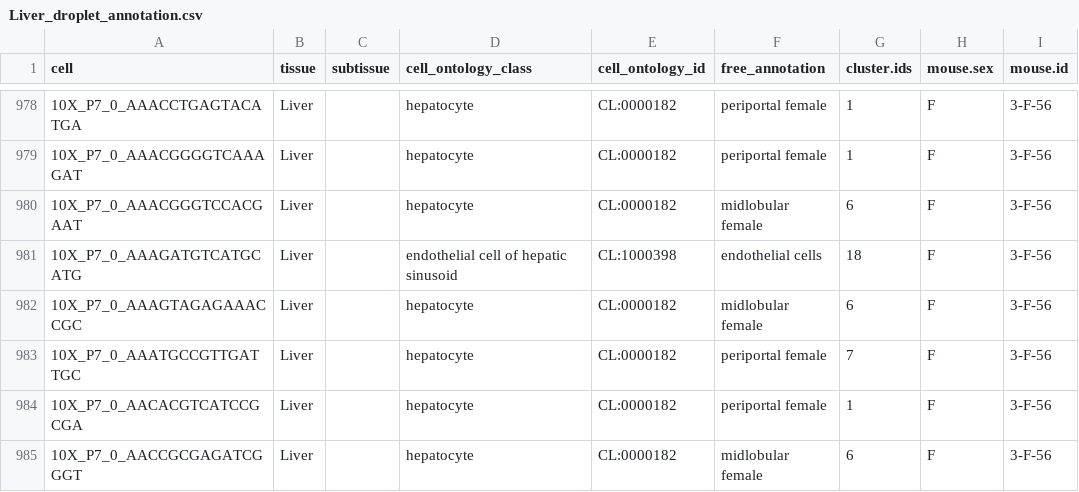
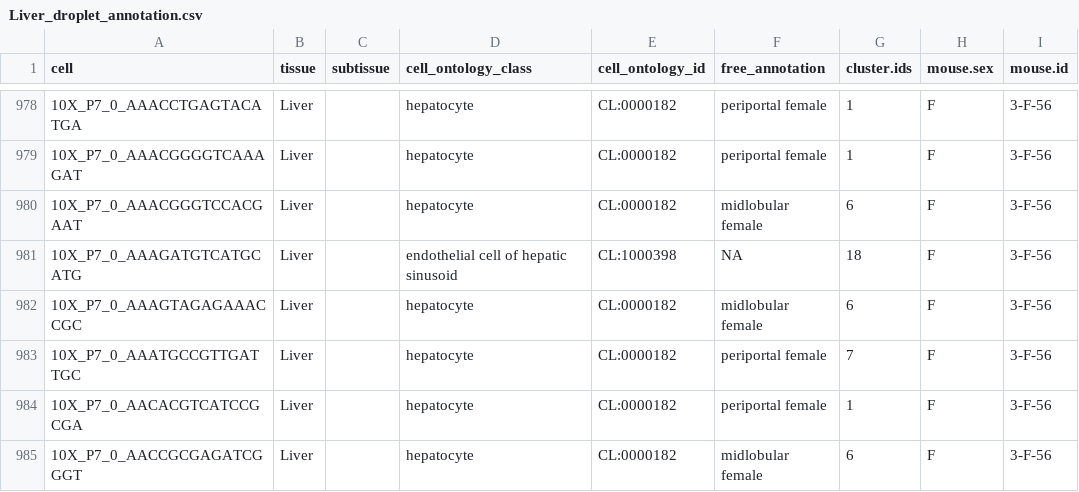
Before and after one commit to czbiohub-sf/tabula-muris, a CSV file: 00_data_ingest/03_tissue_annotation_csv/Liver_droplet_annotation.csv, drawn as a sheet; only a part is shown, gaps mark what is left out; the diff covers the shown part only; the diff names each change by its address in the sheet, - before the commit and + after, or states it on an @@ line.

```diff
--- a/00_data_ingest/03_tissue_annotation_csv/Liver_droplet_annotation.csv
+++ b/00_data_ingest/03_tissue_annotation_csv/Liver_droplet_annotation.csv
-F981 (free_annotation): endothelial cells
+F981 (free_annotation): NA
```
Also changed, not shown: 53 edited cells elsewhere in this file, 00_data_ingest/03_tissue_annotation_csv/Liver_facs_annotation.csv, 00_data_ingest/03_tissue_annotation_csv/Pancreas_facs_annotation.csv, 4 other files.
